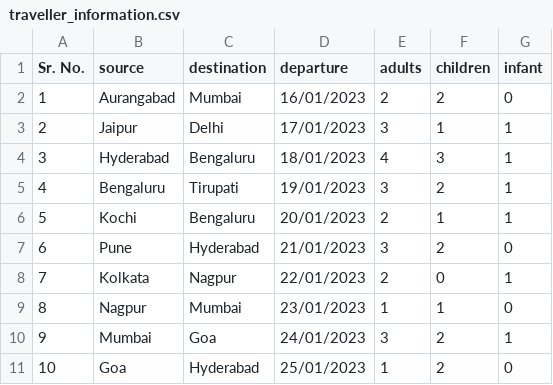
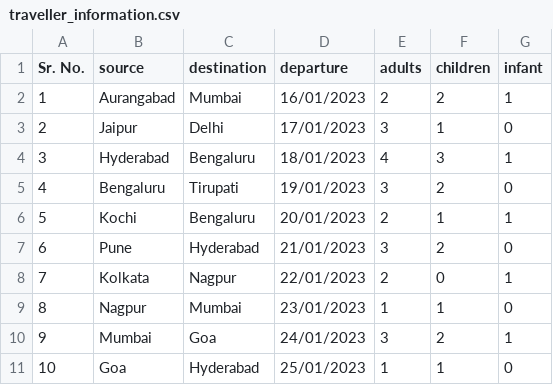
Before and after one commit to wshivaji/goibibo_Flight_Ticket_Booking, a CSV file: traveller_information.csv, drawn as a sheet.

```diff
--- a/traveller_information.csv
+++ b/traveller_information.csv
@@ -1,6 +1,6 @@
 Sr. No.,source,destination,departure ,adults,children,infant
-1,Aurangabad,Mumbai,16/01/2023,2,2,0
-2,Jaipur,Delhi,17/01/2023,3,1,1
+1,Aurangabad,Mumbai,16/01/2023,2,2,1
+2,Jaipur,Delhi,17/01/2023,3,1,0
 3,Hyderabad,Bengaluru,18/01/2023,4,3,1
-4,Bengaluru,Tirupati,19/01/2023,3,2,1
+4,Bengaluru,Tirupati,19/01/2023,3,2,0
 5,Kochi,Bengaluru,20/01/2023,2,1,1
@@ -10,2 +10,2 @@ Sr. No.,source,destination,departure ,adults,children,infant
 9,Mumbai,Goa,24/01/2023,3,2,1
-10,Goa,Hyderabad,25/01/2023,1,2,0
+10,Goa,Hyderabad,25/01/2023,1,1,0
```
Also changed, not shown: 4 other files.
